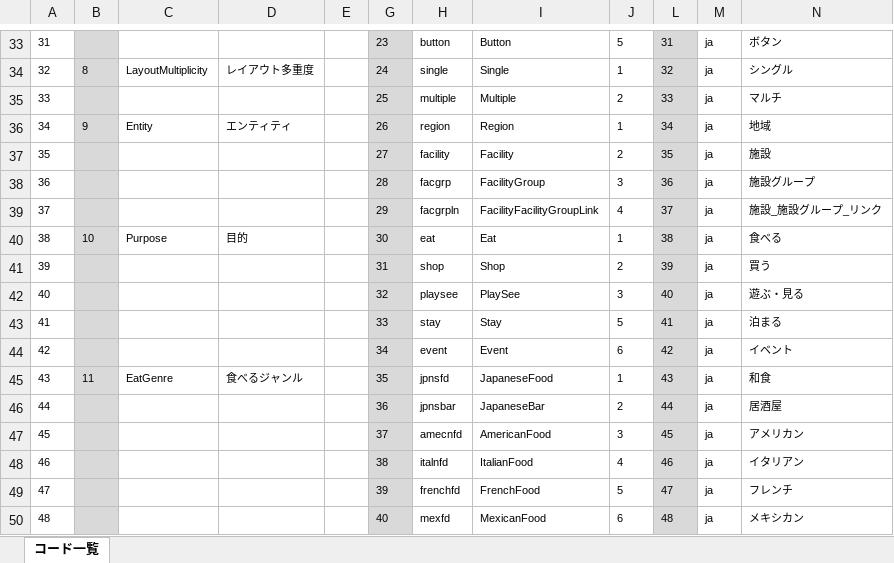
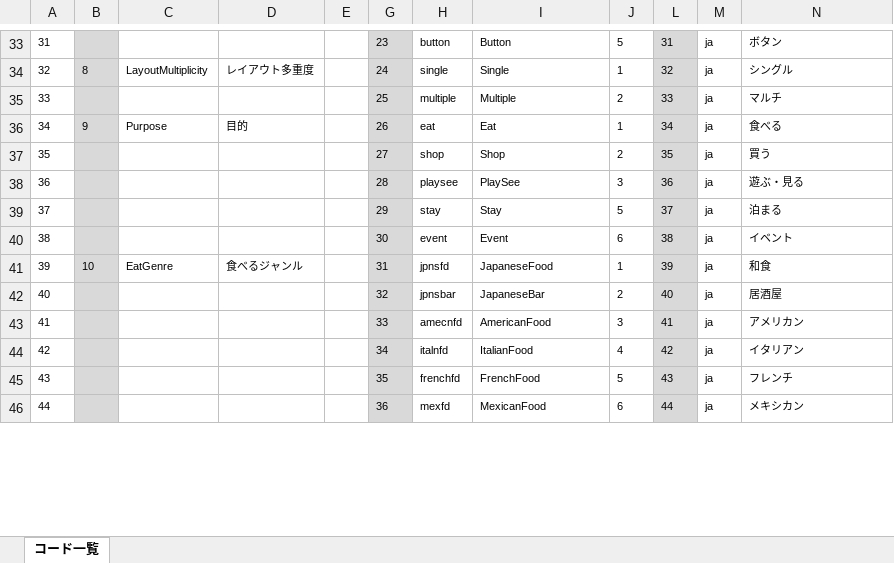
Before and after one commit to virtualex-project-x/melip-doc, an Excel workbook: 03_設計/05_コード/コード定義一覧.xlsm, sheet コード一覧, drawn as a sheet; only a part is shown, gaps mark what is left out; values as stored, in another font and other column widths than the file's, no borders; charts and pictures and conditional formats not drawn; removed rows and columns are numbered as before the commit, all else as after; the diff covers the shown part only; the diff names each change by its address in the sheet, - before the commit and + after, or states it on an @@ line.

Commit message:
[modify]コード定義から「エンティティ」を削除

```diff
--- a/03_設計/05_コード/コード定義一覧.xlsm (sheet コード一覧)
+++ b/03_設計/05_コード/コード定義一覧.xlsm (sheet コード一覧)
-C36: Entity
+C36: Purpose
-D36: エンティティ
+D36: 目的
-H36: region
+H36: eat
-I36: Region
+I36: Eat
-N36: 地域
+N36: 食べる
-row 37: 35 |  |  |  |  | 27 | facility | Facility | 2 | 35 | ja | 施設
-row 38: 36 |  |  |  |  | 28 | facgrp | FacilityGroup | 3 | 36 | ja | 施設グループ
-row 39: 37 |  |  |  |  | 29 | facgrpln | FacilityFacilityGroupLink | 4 | 37 | ja | 施設_施設グループ_リンク
-row 40: 38 | 10 | Purpose | 目的 |  | 30 | eat | Eat | 1 | 38 | ja | 食べる
@@ column A renumbered from row 37 down @@
-G37: 31
+G37: 27
-L37: 39
+L37: 35
-G38: 32
+G38: 28
-L38: 40
+L38: 36
-G39: 33
+G39: 29
-L39: 41
+L39: 37
-G40: 34
+G40: 30
-L40: 42
+L40: 38
-B41: 11
+B41: 10
-G41: 35
+G41: 31
-L41: 43
+L41: 39
-G42: 36
+G42: 32
-L42: 44
+L42: 40
-G43: 37
+G43: 33
-L43: 45
+L43: 41
-G44: 38
+G44: 34
-L44: 46
+L44: 42
-G45: 39
+G45: 35
-L45: 47
+L45: 43
-G46: 40
+G46: 36
-L46: 48
+L46: 44
```
Also changed, not shown: 78 edited cells elsewhere in this sheet, formulas that keep their value, hidden cells.
